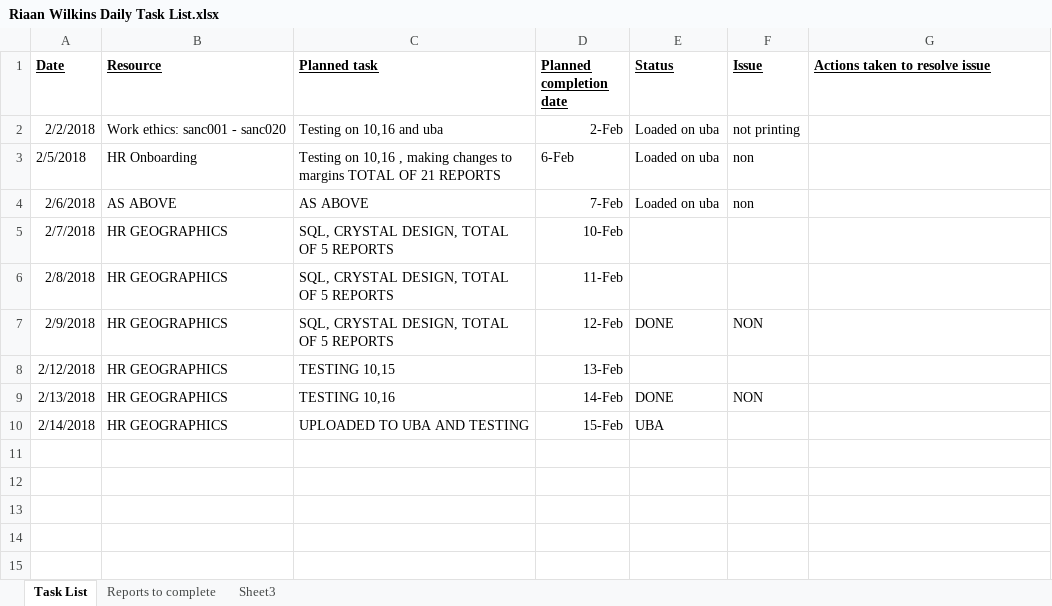
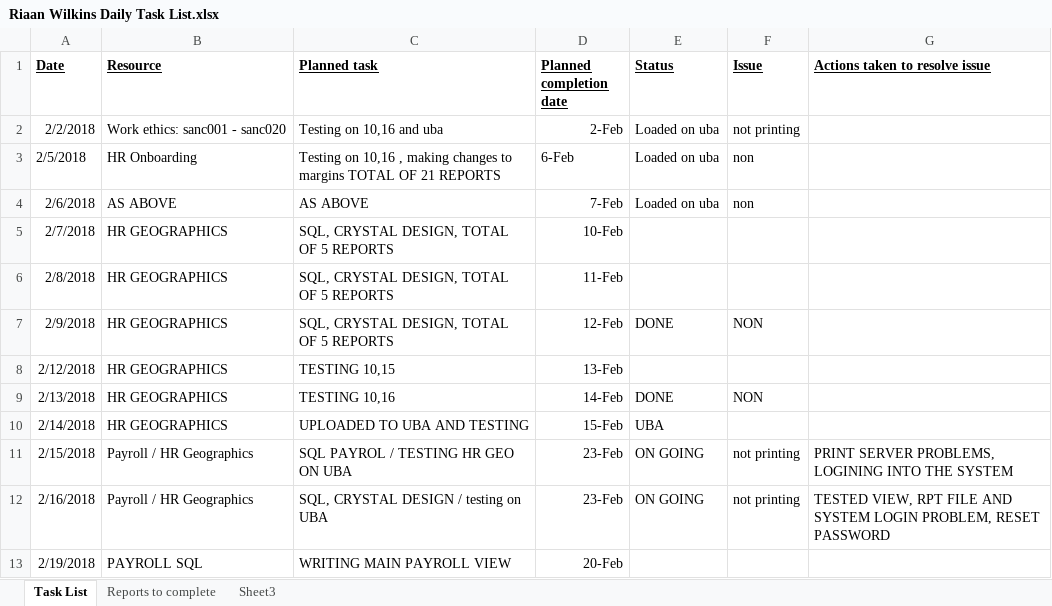
Before and after one commit to SageTertius/SS_X3_Reports, an Excel workbook: Daily Task List/Riaan Wilkins Daily Task List.xlsx, sheet Task List, drawn as a sheet; values as stored, in another font and other column widths than the file's, no borders; the diff names each change by its address in the sheet, - before the commit and + after, or states it on an @@ line.

Commit message:
Add files via upload

```diff
--- a/Daily Task List/Riaan Wilkins Daily Task List.xlsx (sheet Task List)
+++ b/Daily Task List/Riaan Wilkins Daily Task List.xlsx (sheet Task List)
+row 11: 2/15/2018 | Payroll / HR Geographics | SQL PAYROL / TESTING HR GEO ON UBA | 23-Feb | ON GOING | not printing | PRINT SERVER PROBLEMS, LOGINING INTO THE SYSTEM
+row 12: 2/16/2018 | Payroll / HR Geographics | SQL, CRYSTAL DESIGN / testing on UBA | 23-Feb | ON GOING | not printing | TESTED VIEW, RPT FILE AND SYSTEM LOGIN PROBLEM, RESET PASSWORD
+row 13: 2/19/2018 | PAYROLL SQL | WRITING MAIN PAYROLL VIEW | 20-Feb
```
